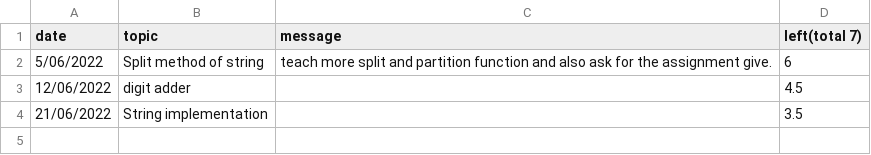
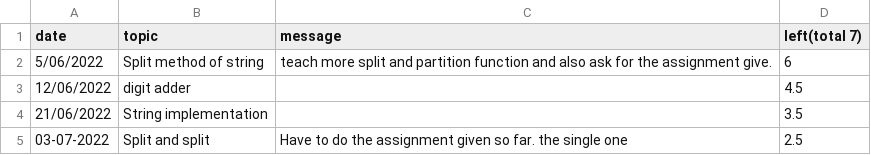
Before and after one commit to annup76779/python5tutor, a CSV file: sayan/attendance.csv, drawn as a sheet; the diff names each change by its address in the sheet, - before the commit and + after, or states it on an @@ line.

Commit message:
attendance till 03 July 2022

```diff
--- a/sayan/attendance.csv
+++ b/sayan/attendance.csv
+row 5: 03-07-2022 | Split and split | Have to do the assignment given so far. the single one | 2.5
```
